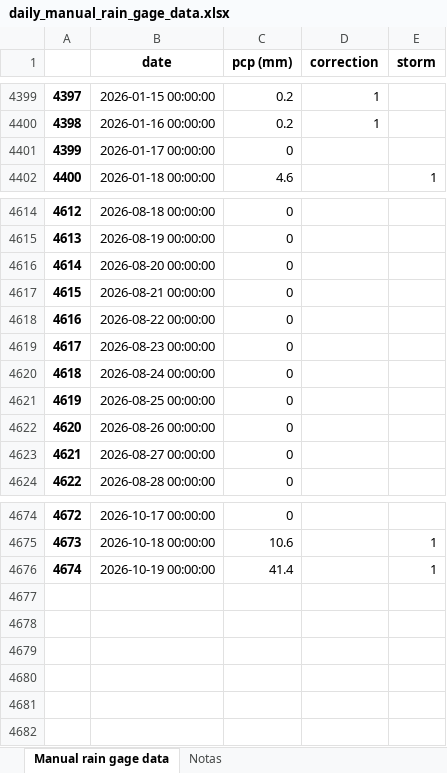
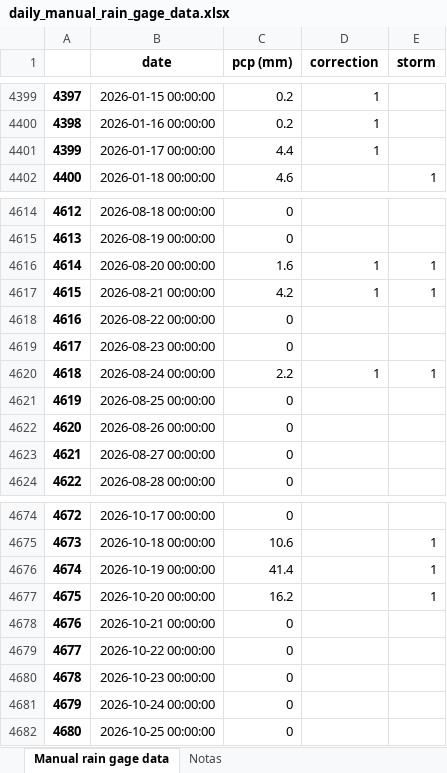
Before and after one commit to idfeiven/app-secar_meteo_data, an Excel workbook: data/daily_manual_rain_gage_data.xlsx, sheet Manual rain gage data, drawn as a sheet; only a part is shown, gaps mark what is left out; values as stored, in another font and other column widths than the file's, no borders; the diff names each change by its address in the sheet, - before the commit and + after, or states it on an @@ line.

```diff
--- a/data/daily_manual_rain_gage_data.xlsx (sheet Manual rain gage data)
+++ b/data/daily_manual_rain_gage_data.xlsx (sheet Manual rain gage data)
-C4401 (pcp (mm)): 0
+C4401 (pcp (mm)): 4.4
-D4401 (correction): (empty)
+D4401 (correction): 1
-C4616 (pcp (mm)): 0
+C4616 (pcp (mm)): 1.6
-D4616:D4617 (correction): (empty)
+D4616:D4617 (correction): 1
-E4616:E4617 (storm): (empty)
+E4616:E4617 (storm): 1
-C4617 (pcp (mm)): 0
+C4617 (pcp (mm)): 4.2
-C4620 (pcp (mm)): 0
+C4620 (pcp (mm)): 2.2
-D4620 (correction): (empty)
+D4620 (correction): 1
-E4620 (storm): (empty)
+E4620 (storm): 1
+row 4677: 4675 | 2026-10-20 00:00:00 | 16.2 |  | 1
+row 4678: 4676 | 2026-10-21 00:00:00 | 0
+row 4679: 4677 | 2026-10-22 00:00:00 | 0
+row 4680: 4678 | 2026-10-23 00:00:00 | 0
+row 4681: 4679 | 2026-10-24 00:00:00 | 0
+row 4682: 4680 | 2026-10-25 00:00:00 | 0
```
Also changed, not shown: data/secar_daily_data.xlsx, data/secar_daily_data_corrected.xlsx, 2 other files.
